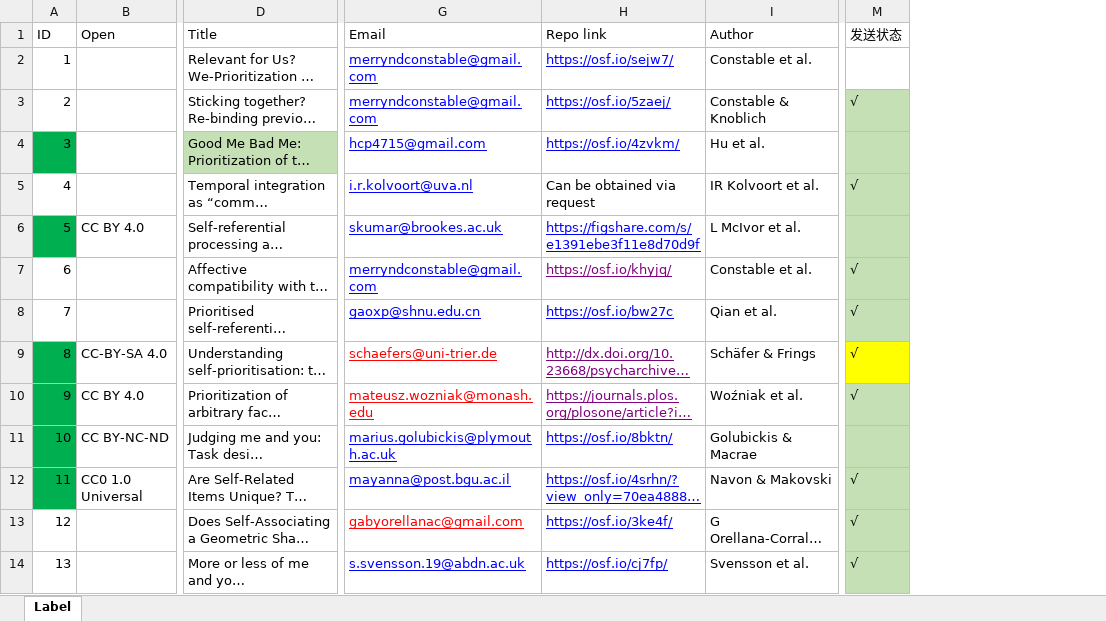
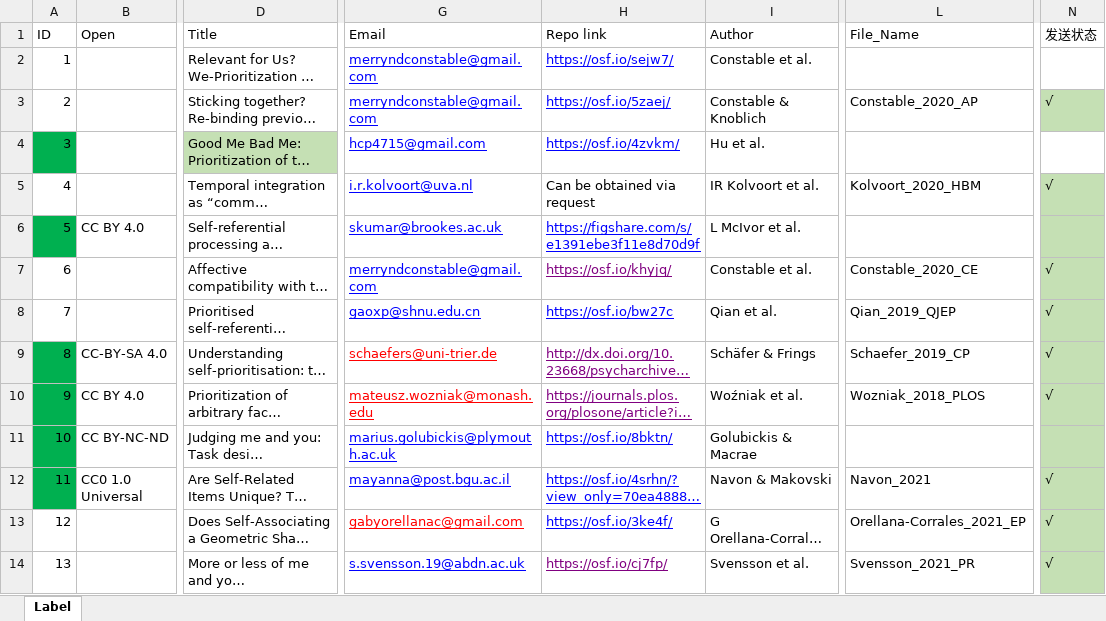
Before and after one commit to WangOldBig/SPE_Database, an Excel workbook: Contact information.xlsx, sheet Label, drawn as a sheet; only a part is shown, gaps mark what is left out; long unchanged cells end in …; values as stored, in another font and other column widths than the file's, no borders; addresses are those after the commit; the diff covers the shown part only; the diff names each change by its address in the sheet, - before the commit and + after, or states it on an @@ line.

```diff
--- a/Contact information.xlsx (sheet Label)
+++ b/Contact information.xlsx (sheet Label)
+column L (File_Name), rows 3-14: Constable_2020_AP |  | Kolvoort_2020_HBM |  | Constable_2020_CE | Qian_2019_QJEP | Schaefer_2019_CP | Wozniak_2018_PLOS |  | Navon_2021 | Orellana-Corrales_2021_EP | Svensson_2021_PR
-N4 fill: #C5E0B4
+N4 fill: none
-N9 fill: #FFFF00
+N9 fill: #C5E0B4
-H14 text colour: #0000FF
+H14 text colour: #800080
```
Also changed, not shown: 1 added row, 8 edited cells and cell formats elsewhere in this sheet, 27 other files.
